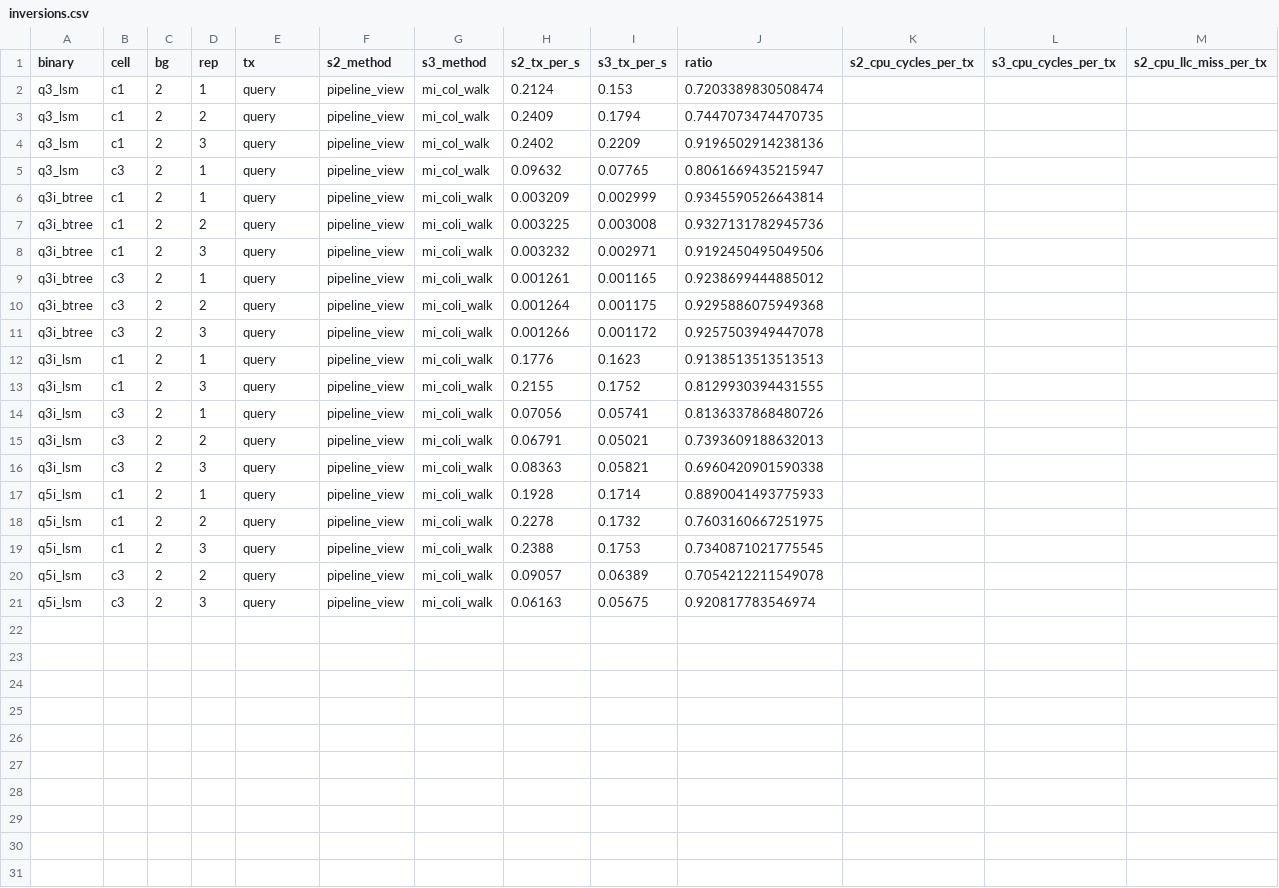
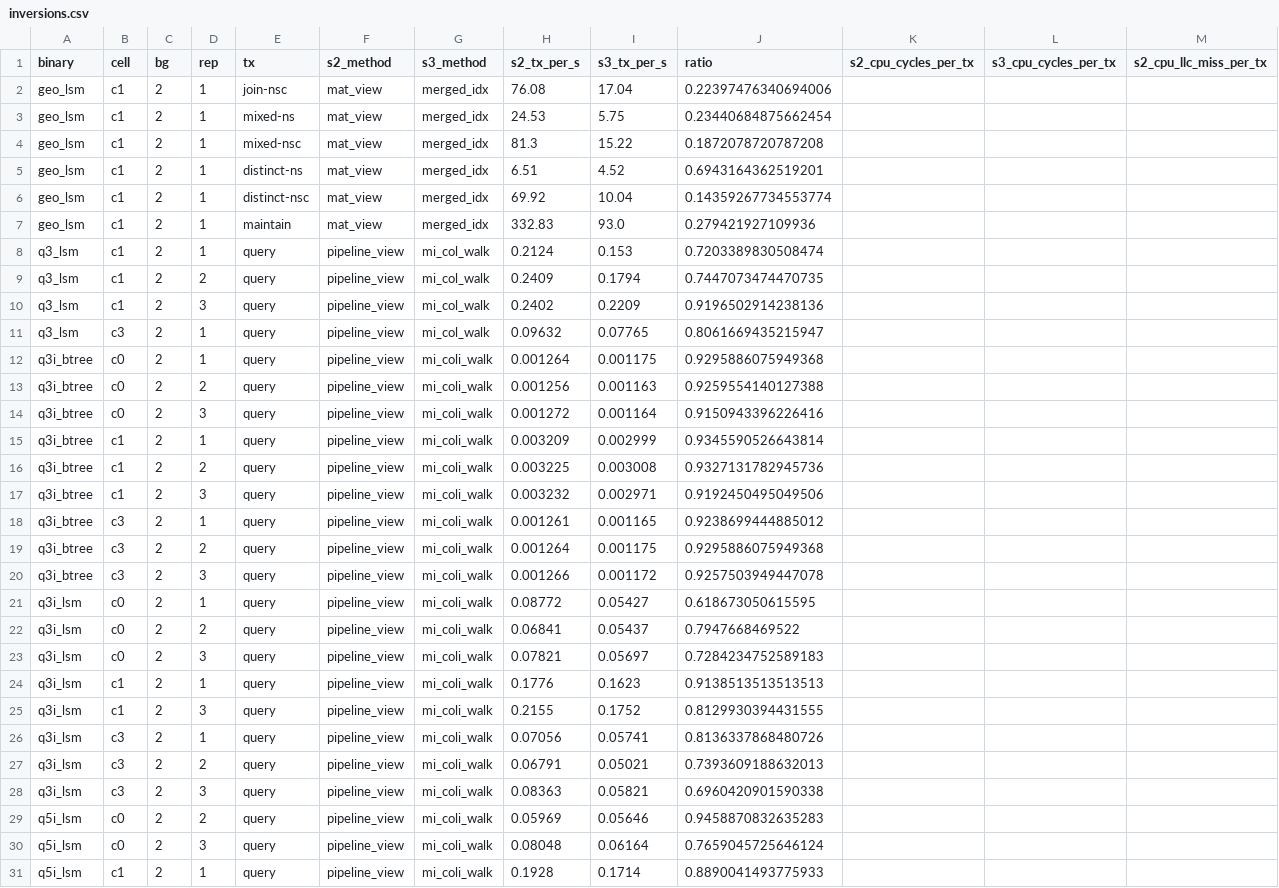
Before and after one commit to alicia-lyu/leanstore, a CSV file: paper-data/2026-05-18-b/summary/inversions.csv, drawn as a sheet; only a part is shown; the shorter side is filled out with more unchanged rows; rows hold the shown columns only; the diff names each change by its address in the sheet, - before the commit and + after, or states it on an @@ line.

```diff
--- a/paper-data/2026-05-18-b/summary/inversions.csv
+++ b/paper-data/2026-05-18-b/summary/inversions.csv
+row 2: geo_lsm | c1 | 2 | 1 | join-nsc | mat_view | merged_idx | 76.08 | 17.04 | 0.22397476340694006
+row 3: geo_lsm | c1 | 2 | 1 | mixed-ns | mat_view | merged_idx | 24.53 | 5.75 | 0.23440684875662454
+row 4: geo_lsm | c1 | 2 | 1 | mixed-nsc | mat_view | merged_idx | 81.3 | 15.22 | 0.1872078720787208
+row 5: geo_lsm | c1 | 2 | 1 | distinct-ns | mat_view | merged_idx | 6.51 | 4.52 | 0.6943164362519201
+row 6: geo_lsm | c1 | 2 | 1 | distinct-nsc | mat_view | merged_idx | 69.92 | 10.04 | 0.14359267734553774
+row 7: geo_lsm | c1 | 2 | 1 | maintain | mat_view | merged_idx | 332.83 | 93.0 | 0.279421927109936
+row 12: q3i_btree | c0 | 2 | 1 | query | pipeline_view | mi_coli_walk | 0.001264 | 0.001175 | 0.9295886075949368
+row 13: q3i_btree | c0 | 2 | 2 | query | pipeline_view | mi_coli_walk | 0.001256 | 0.001163 | 0.9259554140127388
+row 14: q3i_btree | c0 | 2 | 3 | query | pipeline_view | mi_coli_walk | 0.001272 | 0.001164 | 0.9150943396226416
+row 21: q3i_lsm | c0 | 2 | 1 | query | pipeline_view | mi_coli_walk | 0.08772 | 0.05427 | 0.618673050615595
+row 22: q3i_lsm | c0 | 2 | 2 | query | pipeline_view | mi_coli_walk | 0.06841 | 0.05437 | 0.7947668469522
+row 23: q3i_lsm | c0 | 2 | 3 | query | pipeline_view | mi_coli_walk | 0.07821 | 0.05697 | 0.7284234752589183
+row 29: q5i_lsm | c0 | 2 | 2 | query | pipeline_view | mi_coli_walk | 0.05969 | 0.05646 | 0.9458870832635283
+row 30: q5i_lsm | c0 | 2 | 3 | query | pipeline_view | mi_coli_walk | 0.08048 | 0.06164 | 0.7659045725646124
```
Also changed, not shown: paper-data/2026-05-18-b/summary/stats.csv, 3 other files.
